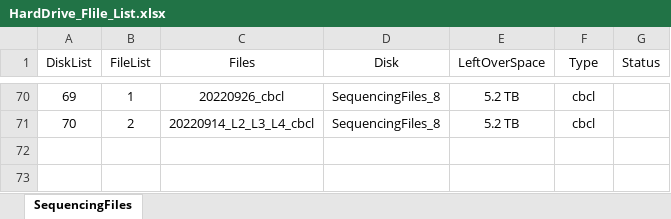
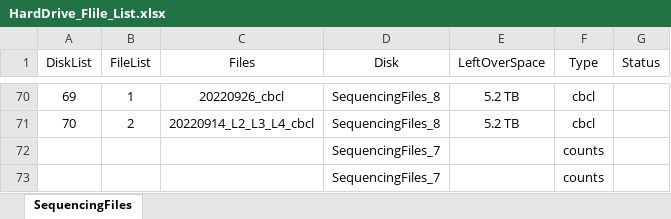
Before and after one commit to dnarna909/UTHSC_cellranger_codes_files, an Excel workbook: HardDrive_Flile_List.xlsx, sheet SequencingFiles, drawn as a sheet; only a part is shown, gaps mark what is left out; values as stored, in another font and other column widths than the file's, no borders; charts and pictures not drawn; the diff names each change by its address in the sheet, - before the commit and + after, or states it on an @@ line.

```diff
--- a/HardDrive_Flile_List.xlsx (sheet SequencingFiles)
+++ b/HardDrive_Flile_List.xlsx (sheet SequencingFiles)
+row 72:  |  |  | SequencingFiles_7 |  | counts
+row 73:  |  |  | SequencingFiles_7 |  | counts
```
Also changed, not shown: 1 other file.
